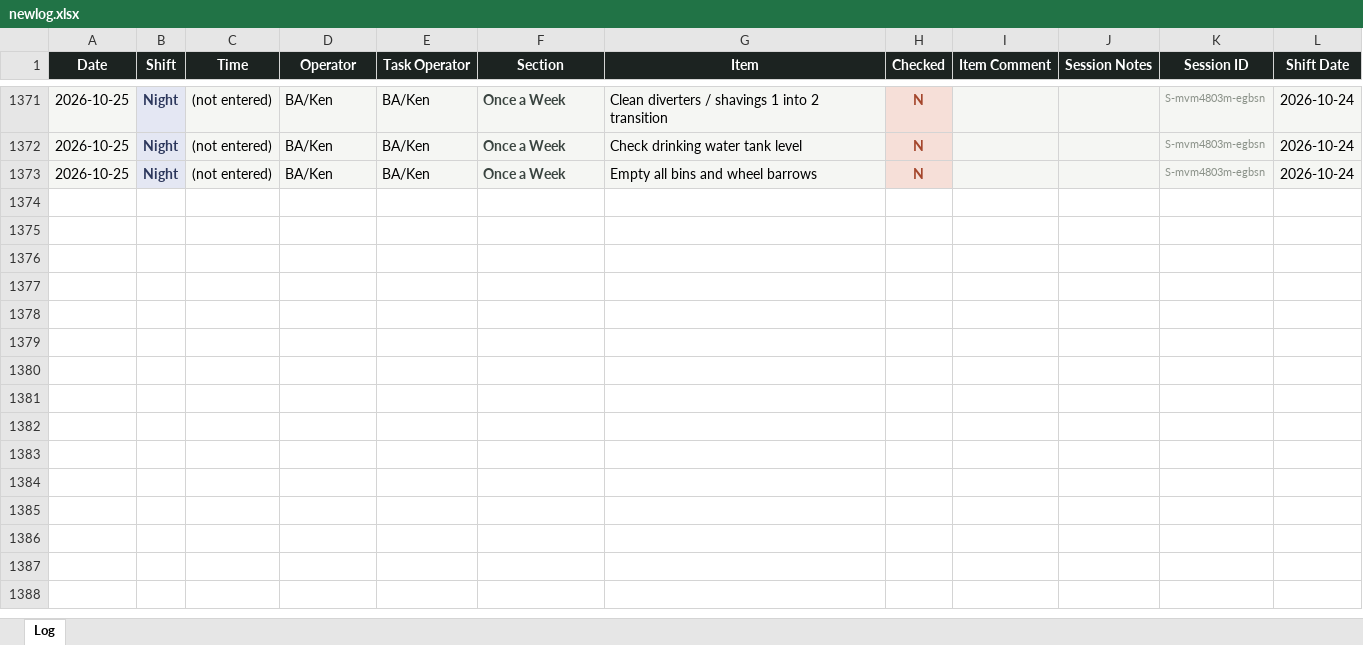
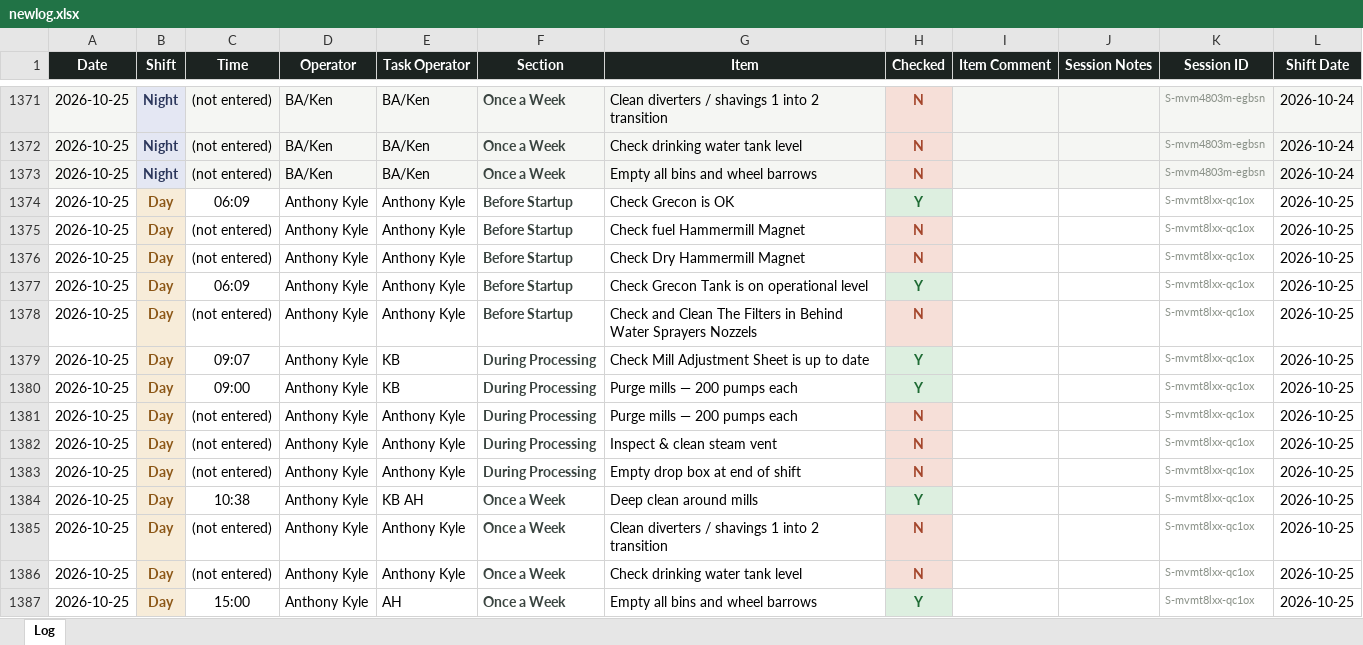
Before and after one commit to Tuan-Biomass/daily-checklist, an Excel workbook: newlog.xlsx, sheet Log, drawn as a sheet; only a part is shown, gaps mark what is left out; values as stored, in another font and other column widths than the file's, no borders; the diff names each change by its address in the sheet, - before the commit and + after, or states it on an @@ line.

Commit message:
Checklist log update 2026-10-25T08:30:55.825Z

```diff
--- a/newlog.xlsx (sheet Log)
+++ b/newlog.xlsx (sheet Log)
+row 1374: 2026-10-25 | Day | 06:09 | Anthony Kyle | Anthony Kyle | Before Startup | Check Grecon is OK | Y |  |  | S-mvmt8lxx-qc1ox | 2026-10-25
+row 1375: 2026-10-25 | Day | (not entered) | Anthony Kyle | Anthony Kyle | Before Startup | Check fuel Hammermill Magnet | N |  |  | S-mvmt8lxx-qc1ox | 2026-10-25
+row 1376: 2026-10-25 | Day | (not entered) | Anthony Kyle | Anthony Kyle | Before Startup | Check Dry Hammermill Magnet | N |  |  | S-mvmt8lxx-qc1ox | 2026-10-25
+row 1377: 2026-10-25 | Day | 06:09 | Anthony Kyle | Anthony Kyle | Before Startup | Check Grecon Tank is on operational level | Y |  |  | S-mvmt8lxx-qc1ox | 2026-10-25
+row 1378: 2026-10-25 | Day | (not entered) | Anthony Kyle | Anthony Kyle | Before Startup | Check and Clean The Filters in Behind Water Sprayers Nozzels | N |  |  | S-mvmt8lxx-qc1ox | 2026-10-25
+row 1379: 2026-10-25 | Day | 09:07 | Anthony Kyle | KB | During Processing | Check Mill Adjustment Sheet is up to date | Y |  |  | S-mvmt8lxx-qc1ox | 2026-10-25
+row 1380: 2026-10-25 | Day | 09:00 | Anthony Kyle | KB | During Processing | Purge mills — 200 pumps each | Y |  |  | S-mvmt8lxx-qc1ox | 2026-10-25
+row 1381: 2026-10-25 | Day | (not entered) | Anthony Kyle | Anthony Kyle | During Processing | Purge mills — 200 pumps each | N |  |  | S-mvmt8lxx-qc1ox | 2026-10-25
+row 1382: 2026-10-25 | Day | (not entered) | Anthony Kyle | Anthony Kyle | During Processing | Inspect & clean steam vent | N |  |  | S-mvmt8lxx-qc1ox | 2026-10-25
+row 1383: 2026-10-25 | Day | (not entered) | Anthony Kyle | Anthony Kyle | During Processing | Empty drop box at end of shift | N |  |  | S-mvmt8lxx-qc1ox | 2026-10-25
+row 1384: 2026-10-25 | Day | 10:38 | Anthony Kyle | KB AH | Once a Week | Deep clean around mills | Y |  |  | S-mvmt8lxx-qc1ox | 2026-10-25
+row 1385: 2026-10-25 | Day | (not entered) | Anthony Kyle | Anthony Kyle | Once a Week | Clean diverters / shavings 1 into 2 transition | N |  |  | S-mvmt8lxx-qc1ox | 2026-10-25
+row 1386: 2026-10-25 | Day | (not entered) | Anthony Kyle | Anthony Kyle | Once a Week | Check drinking water tank level | N |  |  | S-mvmt8lxx-qc1ox | 2026-10-25
+row 1387: 2026-10-25 | Day | 15:00 | Anthony Kyle | AH | Once a Week | Empty all bins and wheel barrows | Y |  |  | S-mvmt8lxx-qc1ox | 2026-10-25
```
